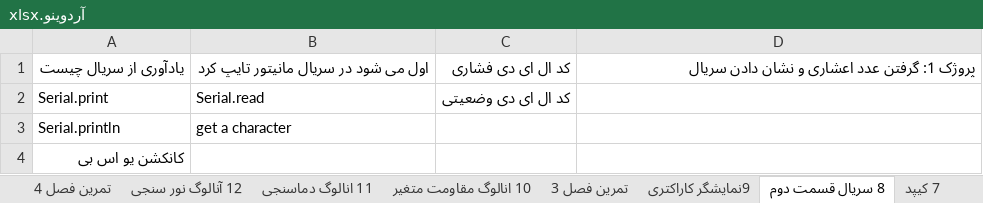
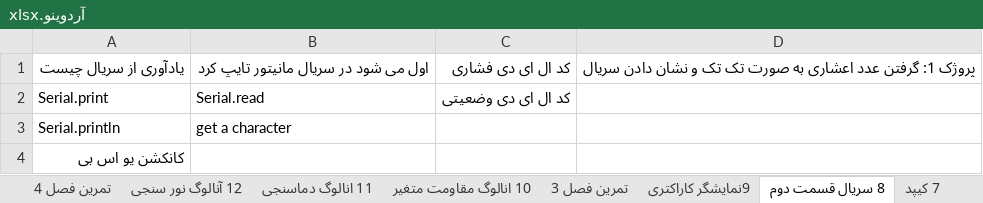
Before and after one commit to malekzahedi/arduinotadris, an Excel workbook: آردوینو.xlsx, sheet 8 سریال قسمت دوم, drawn as a sheet; values as stored, in another font and other column widths than the file's, no borders; the diff names each change by its address in the sheet, - before the commit and + after, or states it on an @@ line.

Commit message:
بخش سوم سریال و تمرین فصل 5

```diff
--- a/آردوینو.xlsx (sheet 8 سریال قسمت دوم)
+++ b/آردوینو.xlsx (sheet 8 سریال قسمت دوم)
-D1: …عدد اعشاری و نشان…
+D1: …عدد اعشاری به صورت تک تک و نشان…
```
Also changed, not shown: other sheet tabs.
